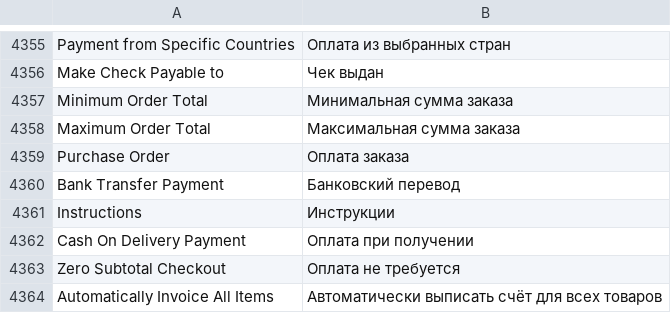
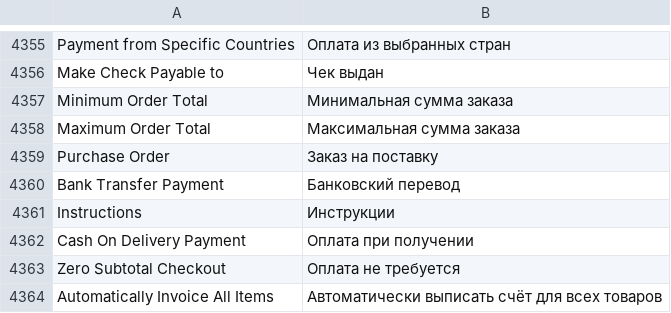
Before and after one commit to karliuka/m2.LanguageRuUA, a CSV file: ru_UA.csv, drawn as a sheet; only a part is shown, gaps mark what is left out; the diff names each change by its address in the sheet, - before the commit and + after, or states it on an @@ line.

Commit message:
add translate

```diff
--- a/ru_UA.csv
+++ b/ru_UA.csv
-B4359: Оплата заказа
+B4359: Заказ на поставку
```
